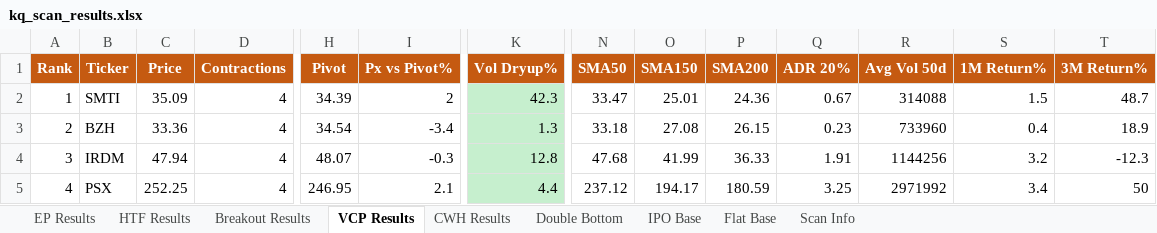
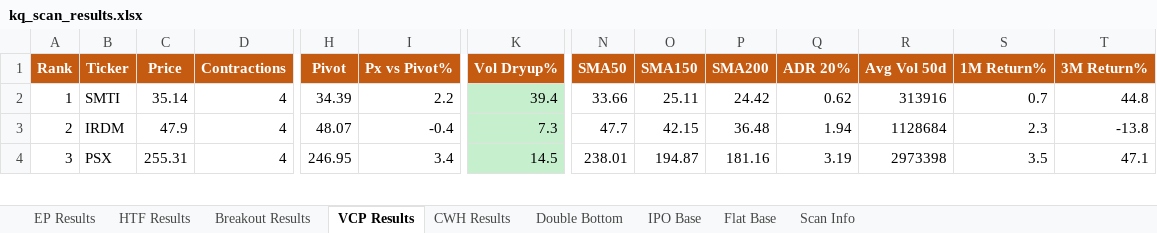
Before and after one commit to oscarwwcckk-cloud/stock-scan-dashboard, an Excel workbook: data/kq_scan_results.xlsx, sheet VCP Results, drawn as a sheet; only a part is shown, gaps mark what is left out; values as stored, in another font and other column widths than the file's, no borders; removed rows and columns are numbered as before the commit, all else as after; rows hold the shown columns only; the diff covers the shown part only; the diff names each change by its address in the sheet, - before the commit and + after, or states it on an @@ line.

```diff
--- a/data/kq_scan_results.xlsx (sheet VCP Results)
+++ b/data/kq_scan_results.xlsx (sheet VCP Results)
-C2 (Price): 35.09
+C2 (Price): 35.14
-I2 (Px vs Pivot%): 2
+I2 (Px vs Pivot%): 2.2
-K2 (Vol Dryup%): 42.3
+K2 (Vol Dryup%): 39.4
-N2 (SMA50): 33.47
+N2 (SMA50): 33.66
-O2 (SMA150): 25.01
+O2 (SMA150): 25.11
-P2 (SMA200): 24.36
+P2 (SMA200): 24.42
-Q2 (ADR 20%): 0.67
+Q2 (ADR 20%): 0.62
-R2 (Avg Vol 50d): 314088
+R2 (Avg Vol 50d): 313916
-S2 (1M Return%): 1.5
+S2 (1M Return%): 0.7
-T2 (3M Return%): 48.7
+T2 (3M Return%): 44.8
-row 3: 2 | BZH | 33.36 | 4 | 34.54 | -3.4 | 1.3 | 33.18 | 27.08 | 26.15 | 0.23 | 733960 | 0.4 | 18.9
@@ column A (Rank) renumbered from row 3 down @@
-C3 (Price): 47.94
+C3 (Price): 47.9
-I3 (Px vs Pivot%): -0.3
+I3 (Px vs Pivot%): -0.4
-K3 (Vol Dryup%): 12.8
+K3 (Vol Dryup%): 7.3
-N3 (SMA50): 47.68
+N3 (SMA50): 47.7
-O3 (SMA150): 41.99
+O3 (SMA150): 42.15
-P3 (SMA200): 36.33
+P3 (SMA200): 36.48
-Q3 (ADR 20%): 1.91
+Q3 (ADR 20%): 1.94
-R3 (Avg Vol 50d): 1144256
+R3 (Avg Vol 50d): 1128684
-S3 (1M Return%): 3.2
+S3 (1M Return%): 2.3
-T3 (3M Return%): -12.3
+T3 (3M Return%): -13.8
-C4 (Price): 252.25
+C4 (Price): 255.31
-I4 (Px vs Pivot%): 2.1
+I4 (Px vs Pivot%): 3.4
-K4 (Vol Dryup%): 4.4
+K4 (Vol Dryup%): 14.5
-N4 (SMA50): 237.12
+N4 (SMA50): 238.01
-O4 (SMA150): 194.17
+O4 (SMA150): 194.87
-P4 (SMA200): 180.59
+P4 (SMA200): 181.16
-Q4 (ADR 20%): 3.25
+Q4 (ADR 20%): 3.19
-R4 (Avg Vol 50d): 2971992
+R4 (Avg Vol 50d): 2973398
-S4 (1M Return%): 3.4
+S4 (1M Return%): 3.5
-T4 (3M Return%): 50
+T4 (3M Return%): 47.1
```
Also changed, not shown: 6 added rows, 13 removed rows and 129 edited cells elsewhere in this sheet, sheet Breakout Results, sheet Double Bottom, sheet HTF Results, sheet EP Results, sheet CWH Results, sheet Flat Base, 2 more sheets, 2 other files.
